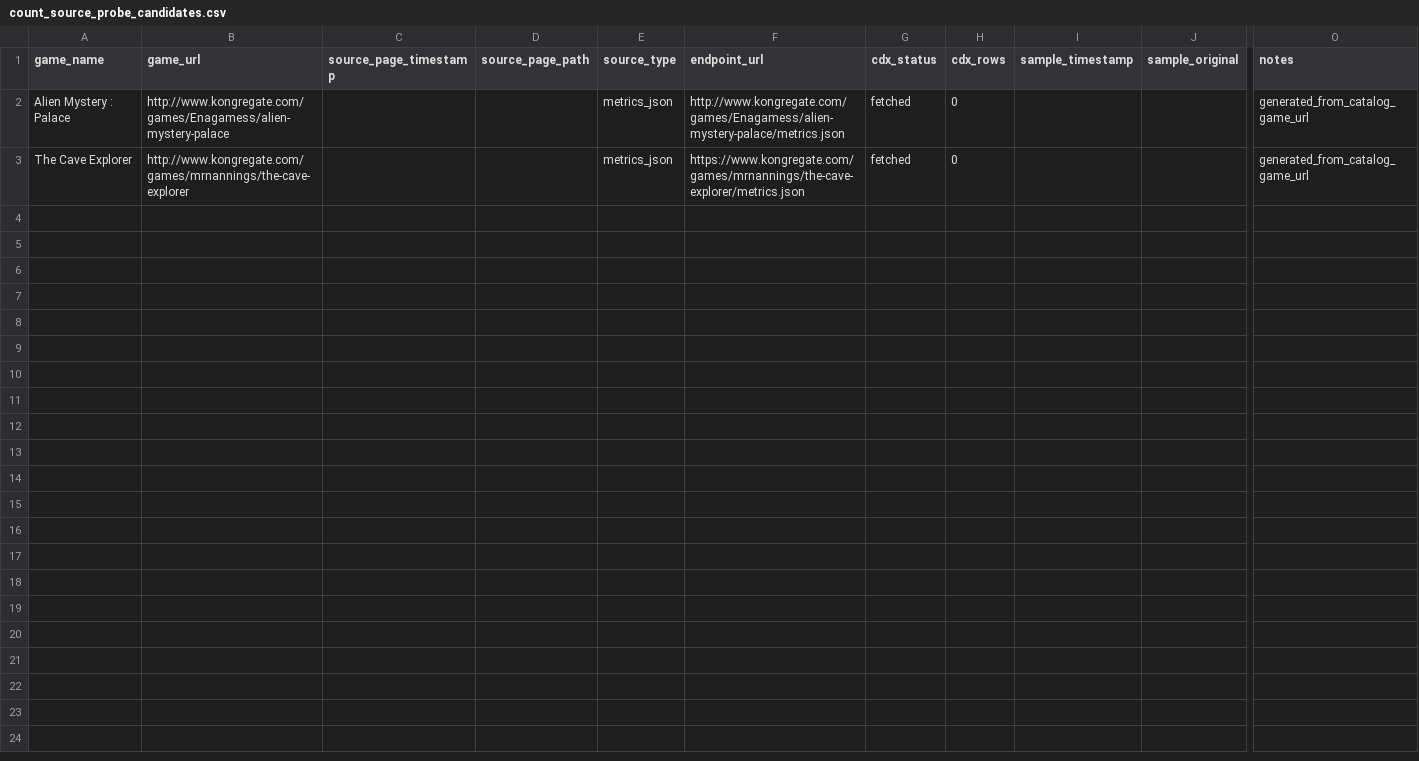
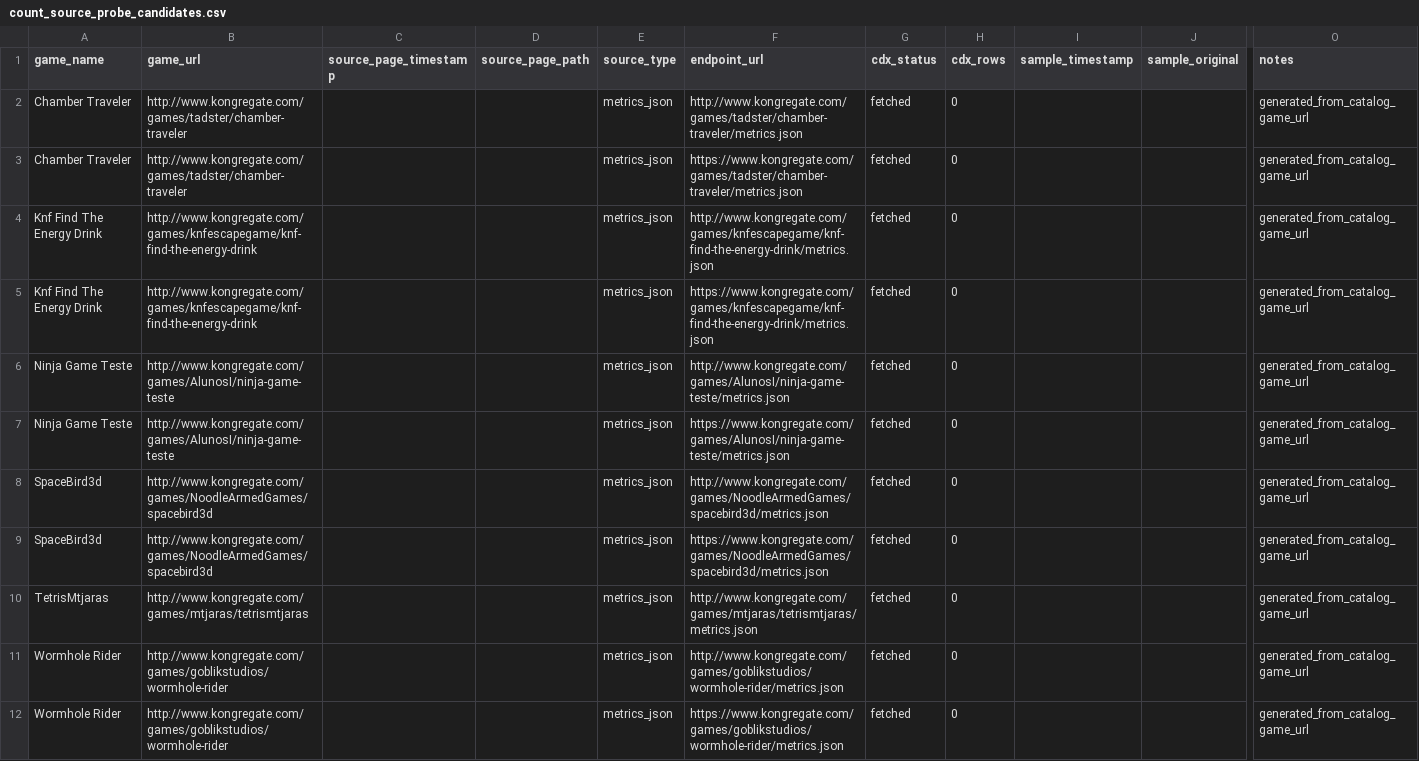
Before and after one commit to DataViking-Tech/kongregate-plays-data, a CSV file: data/processed/count_source_probe_candidates.csv, drawn as a sheet; only a part is shown, gaps mark what is left out; rows hold the shown columns only; the diff names each change by its address in the sheet, - before the commit and + after, or states it on an @@ line.

Commit message:
Publish checkpoint 291 exact metrics recovery

```diff
--- a/data/processed/count_source_probe_candidates.csv
+++ b/data/processed/count_source_probe_candidates.csv
-A2 (game_name): Alien Mystery : Palace
+A2 (game_name): Chamber Traveler
-B2 (game_url): http://www.kongregate.com/games/Enagamess/alien-mystery-palace
+B2 (game_url): http://www.kongregate.com/games/tadster/chamber-traveler
-F2 (endpoint_url): http://www.kongregate.com/games/Enagamess/alien-mystery-palace/metrics.json
+F2 (endpoint_url): http://www.kongregate.com/games/tadster/chamber-traveler/metrics.json
-A3 (game_name): The Cave Explorer
+A3 (game_name): Chamber Traveler
-B3 (game_url): http://www.kongregate.com/games/mrnannings/the-cave-explorer
+B3 (game_url): http://www.kongregate.com/games/tadster/chamber-traveler
-F3 (endpoint_url): https://www.kongregate.com/games/mrnannings/the-cave-explorer/metrics.json
+F3 (endpoint_url): https://www.kongregate.com/games/tadster/chamber-traveler/metrics.json
+row 4: Knf Find The Energy Drink | http://www.kongregate.com/games/knfescapegame/knf-find-the-energy-drink |  |  | metrics_json | http://www.kongregate.com/games/knfescapegame/knf-find-the-energy-drink/metrics.json | fetched | 0 |  |  | generated_from_catalog_game_url
+row 5: Knf Find The Energy Drink | http://www.kongregate.com/games/knfescapegame/knf-find-the-energy-drink |  |  | metrics_json | https://www.kongregate.com/games/knfescapegame/knf-find-the-energy-drink/metrics.json | fetched | 0 |  |  | generated_from_catalog_game_url
+row 6: Ninja Game Teste | http://www.kongregate.com/games/AlunosI/ninja-game-teste |  |  | metrics_json | http://www.kongregate.com/games/AlunosI/ninja-game-teste/metrics.json | fetched | 0 |  |  | generated_from_catalog_game_url
+row 7: Ninja Game Teste | http://www.kongregate.com/games/AlunosI/ninja-game-teste |  |  | metrics_json | https://www.kongregate.com/games/AlunosI/ninja-game-teste/metrics.json | fetched | 0 |  |  | generated_from_catalog_game_url
+row 8: SpaceBird3d | http://www.kongregate.com/games/NoodleArmedGames/spacebird3d |  |  | metrics_json | http://www.kongregate.com/games/NoodleArmedGames/spacebird3d/metrics.json | fetched | 0 |  |  | generated_from_catalog_game_url
+row 9: SpaceBird3d | http://www.kongregate.com/games/NoodleArmedGames/spacebird3d |  |  | metrics_json | https://www.kongregate.com/games/NoodleArmedGames/spacebird3d/metrics.json | fetched | 0 |  |  | generated_from_catalog_game_url
+row 10: TetrisMtjaras | http://www.kongregate.com/games/mtjaras/tetrismtjaras |  |  | metrics_json | http://www.kongregate.com/games/mtjaras/tetrismtjaras/metrics.json | fetched | 0 |  |  | generated_from_catalog_game_url
+row 11: Wormhole Rider | http://www.kongregate.com/games/goblikstudios/wormhole-rider |  |  | metrics_json | http://www.kongregate.com/games/goblikstudios/wormhole-rider/metrics.json | fetched | 0 |  |  | generated_from_catalog_game_url
+row 12: Wormhole Rider | http://www.kongregate.com/games/goblikstudios/wormhole-rider |  |  | metrics_json | https://www.kongregate.com/games/goblikstudios/wormhole-rider/metrics.json | fetched | 0 |  |  | generated_from_catalog_game_url
```
Also changed, not shown: data/processed/asof_recovery_feasibility_audit.csv, data/processed/catalog_history_priorities.csv, 37 other files.
